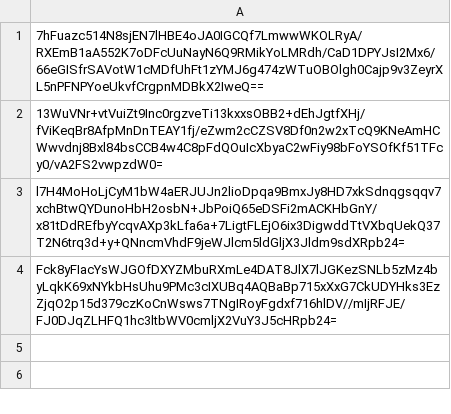
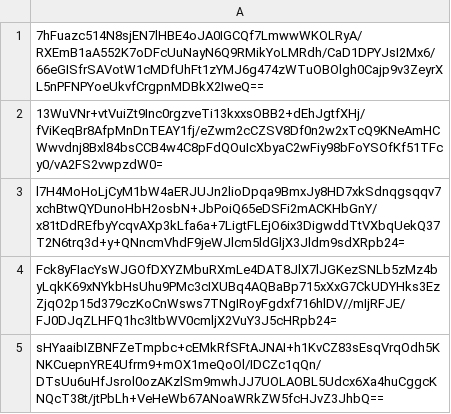
Before and after one commit to pwn2winctf/2017submissions, a CSV file: d/a28/d92b791413f13c6c34f10f76a16024f13727502769ed9b11f7a8d9393438/submissions.csv, drawn as a sheet; the diff names each change by its address in the sheet, - before the commit and + after, or states it on an @@ line.

Commit message:
Proof: found flag for hidden_program

```diff
--- a/d/a28/d92b791413f13c6c34f10f76a16024f13727502769ed9b11f7a8d9393438/submissions.csv
+++ b/d/a28/d92b791413f13c6c34f10f76a16024f13727502769ed9b11f7a8d9393438/submissions.csv
+row 5: sHYaaibIZBNFZeTmpbc+cEMkRfSFtAJNAI+h1KvCZ83sEsqVrqOdh5KNKCuepnYRE4Ufrm9+mOX1meQoOl/IDCZc1qQn/DTsUu6uHfJsrol0ozAKzlSm9mwhJJ7UOLAOBL5Udcx6Xa4huCggcKNQcT38t/jtPbLh+VeHeWb67ANoaWRkZW5fcHJvZ3JhbQ==
```
